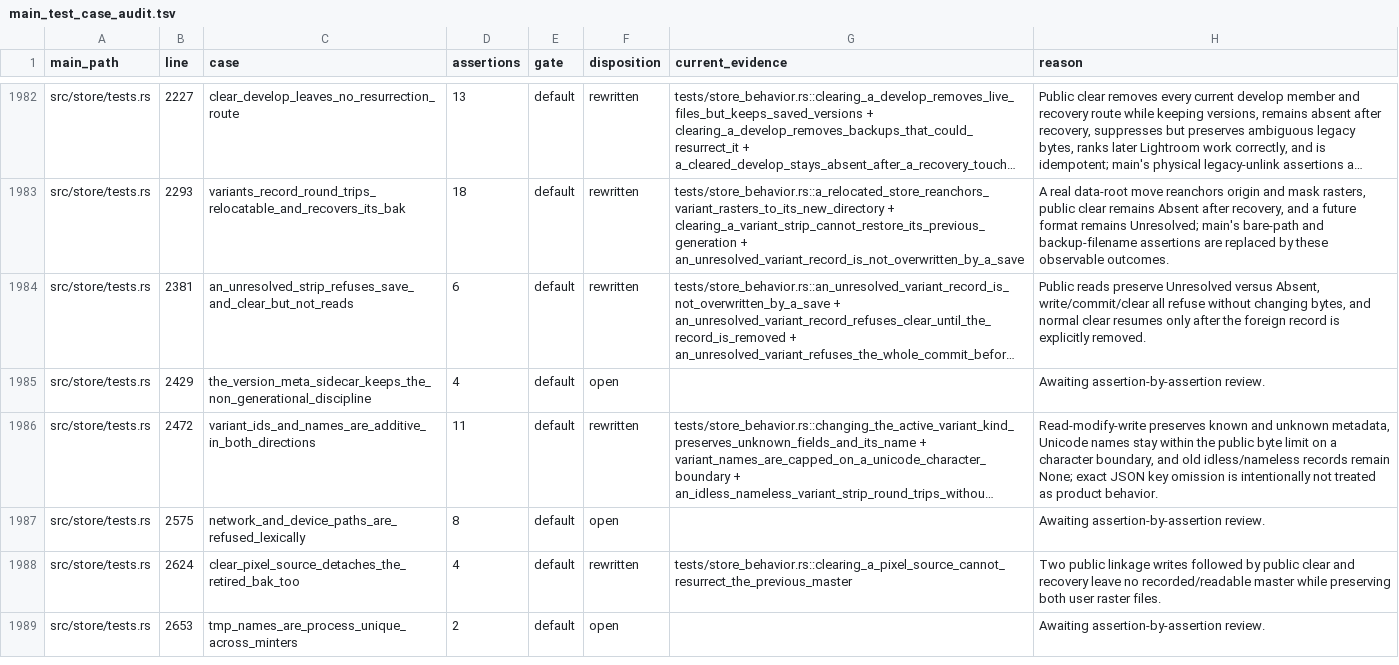
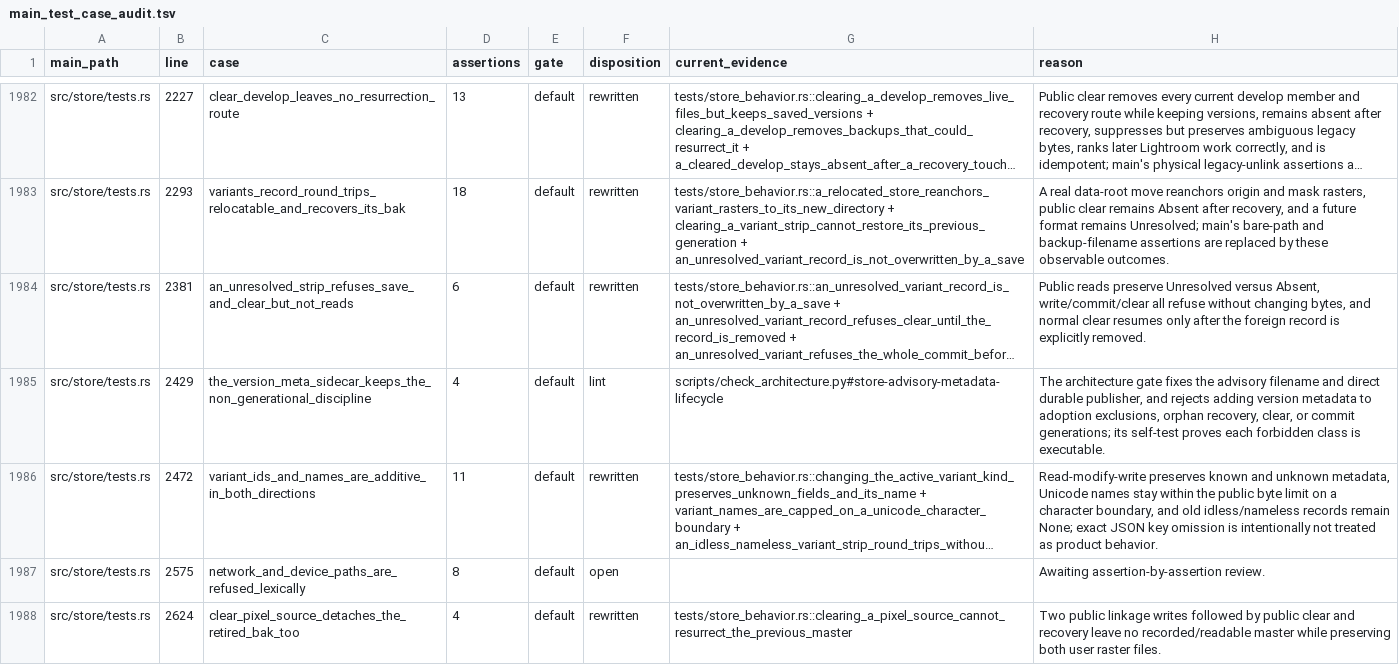
Before and after one commit to Leo-stone-dot/autoshade, a TSV file: docs/main_test_case_audit.tsv, drawn as a sheet; only a part is shown, gaps mark what is left out; the shorter side is filled out with more unchanged rows; long unchanged cells end in …; the diff names each change by its address in the sheet, - before the commit and + after, or states it on an @@ line.

Commit message:
lint(store): enforce advisory metadata lifecycle

```diff
--- a/docs/main_test_case_audit.tsv
+++ b/docs/main_test_case_audit.tsv
-F1985 (disposition): open
+F1985 (disposition): lint
-G1985 (current_evidence): (empty)
+G1985 (current_evidence): scripts/check_architecture.py#store-advisory-metadata-lifecycle
-H1985 (reason): Awaiting assertion-by-assertion review.
+H1985 (reason): The architecture gate fixes the advisory filename and direct durable publisher, and rejects adding version metadata to adoption exclusions, orphan recovery, clear, or commit generations; its self-test proves each forbidden class is executable.
```
Also changed, not shown: 2 other files.
